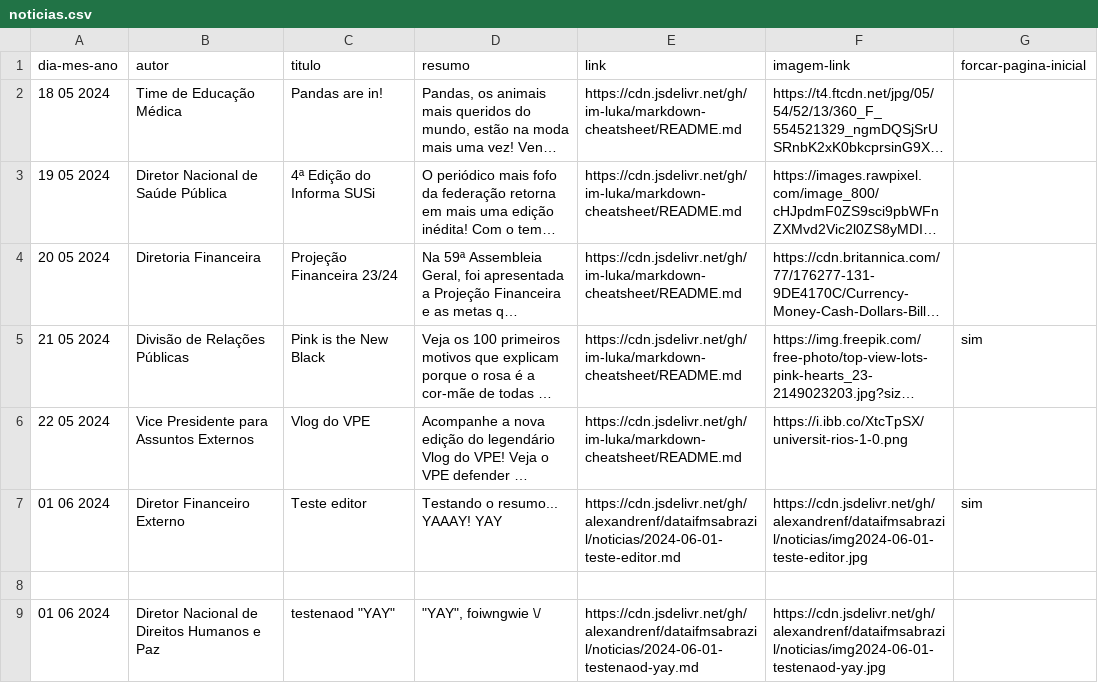
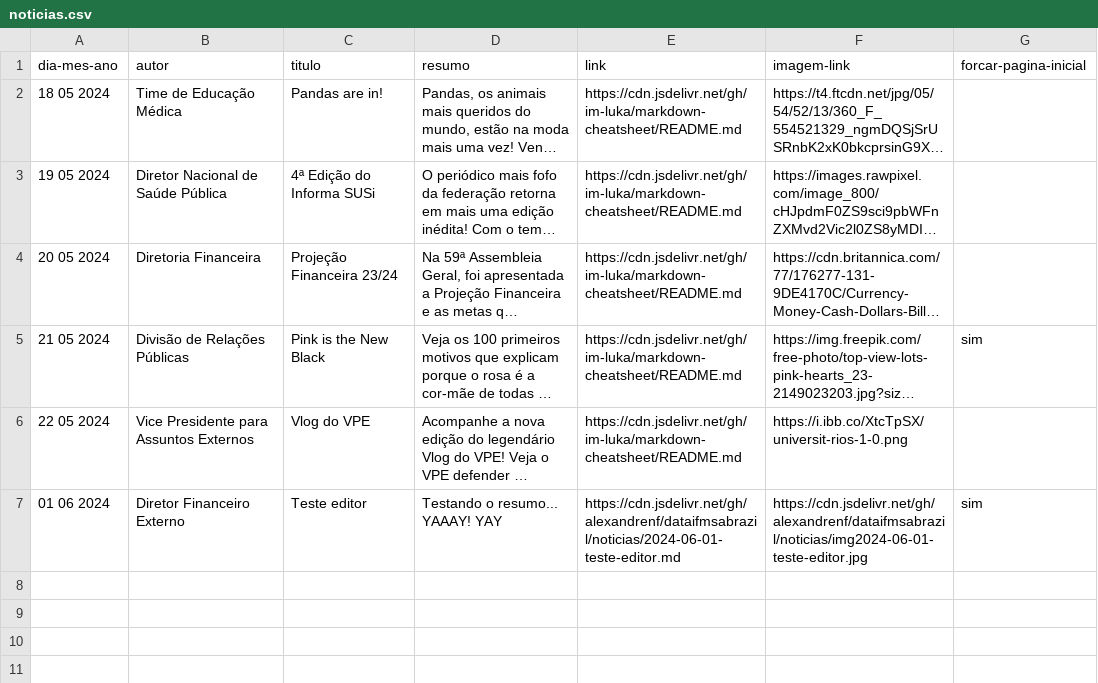
Before and after one commit to alexandrenf/dataifmsabrazil, a CSV file: noticias.csv, drawn as a sheet; long unchanged cells end in …; the diff names each change by its address in the sheet, - before the commit and + after, or states it on an @@ line.

Commit message:
Delete notícia at index 6

```diff
--- a/noticias.csv
+++ b/noticias.csv
-row 8: (empty)
-row 9: 01 06 2024 | Diretor Nacional de Direitos Humanos e Paz | testenaod "YAY" | "YAY", foiwngwie \/ | https://cdn.jsdelivr.net/gh/alexandrenf/dataifmsabrazil/noticias/2024-06-01-testenaod-yay.md | https://cdn.jsdelivr.net/gh/alexandrenf/dataifmsabrazil/noticias/img2024-06-01-testenaod-yay.jpg
```
